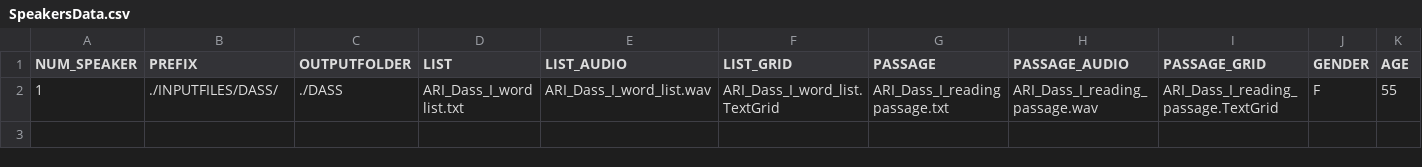
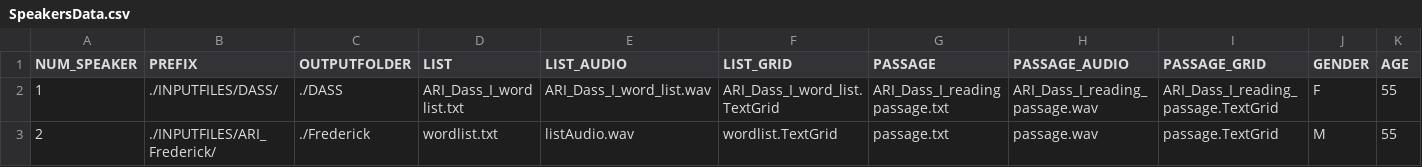
Before and after one commit to jmatute/FAVE-modifications, a CSV file: FAVE-extract/SpeakersData.csv, drawn as a sheet.

```diff
--- a/FAVE-extract/SpeakersData.csv
+++ b/FAVE-extract/SpeakersData.csv
@@ -2 +2,2 @@ NUM_SPEAKER,PREFIX,OUTPUTFOLDER,LIST,LIST_AUDIO,LIST_GRID,PASSAGE,PASSAGE_AUDIO,
 1,./INPUTFILES/DASS/,./DASS,ARI_Dass_I_word list.txt,ARI_Dass_I_word_list.wav,ARI_Dass_I_word_list.TextGrid,ARI_Dass_I_reading passage.txt,ARI_Dass_I_reading_passage.wav,ARI_Dass_I_reading_passage.TextGrid,F,55
+2,./INPUTFILES/ARI_Frederick/,./Frederick,wordlist.txt,listAudio.wav,wordlist.TextGrid,passage.txt,passage.wav,passage.TextGrid,M,55
```
Also changed, not shown: 4 other files.
